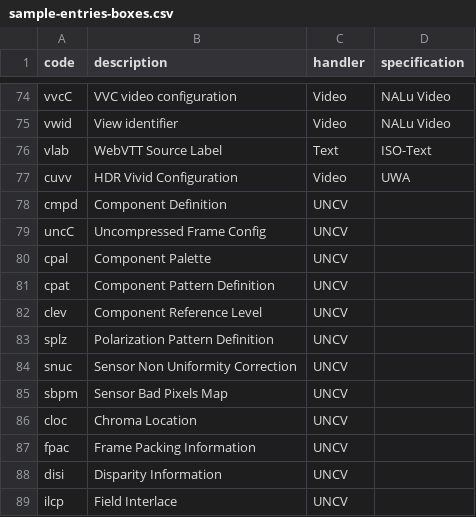
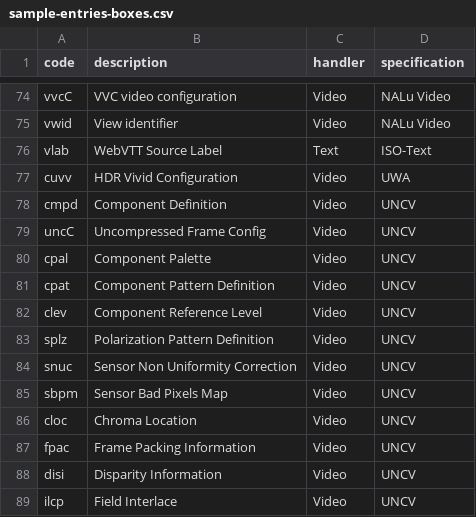
Before and after one commit to mp4ra/mp4ra.github.io, a CSV file: CSV/sample-entries-boxes.csv, drawn as a sheet; only a part is shown, gaps mark what is left out.

```diff
--- a/CSV/sample-entries-boxes.csv
+++ b/CSV/sample-entries-boxes.csv
@@ -77,13 +77,13 @@ vlab,WebVTT Source Label,Text,ISO-Text
 cuvv,HDR Vivid Configuration,Video,UWA
-cmpd,Component Definition,UNCV
-uncC,Uncompressed Frame Config,UNCV
-cpal,Component Palette,UNCV
-cpat,Component Pattern Definition,UNCV
-clev,Component Reference Level,UNCV
-splz,Polarization Pattern Definition,UNCV
-snuc,Sensor Non Uniformity Correction,UNCV
-sbpm,Sensor Bad Pixels Map,UNCV
-cloc,Chroma Location,UNCV
-fpac,Frame Packing Information,UNCV
-disi,Disparity Information,UNCV
-ilcp,Field Interlace,UNCV
+cmpd,Component Definition,Video,UNCV
+uncC,Uncompressed Frame Config,Video,UNCV
+cpal,Component Palette,Video,UNCV
+cpat,Component Pattern Definition,Video,UNCV
+clev,Component Reference Level,Video,UNCV
+splz,Polarization Pattern Definition,Video,UNCV
+snuc,Sensor Non Uniformity Correction,Video,UNCV
+sbpm,Sensor Bad Pixels Map,Video,UNCV
+cloc,Chroma Location,Video,UNCV
+fpac,Frame Packing Information,Video,UNCV
+disi,Disparity Information,Video,UNCV
+ilcp,Field Interlace,Video,UNCV
```
Also changed, not shown: CSV/uncv-profiles.csv.
